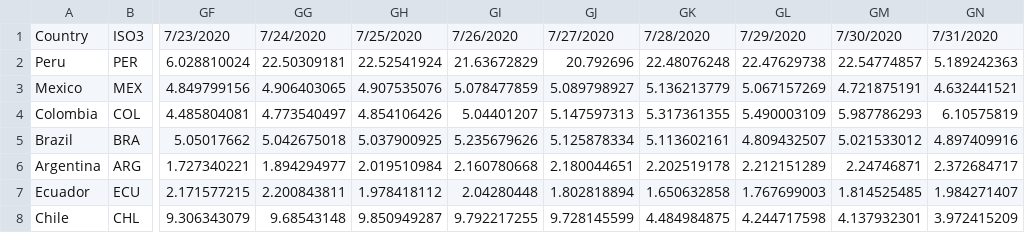
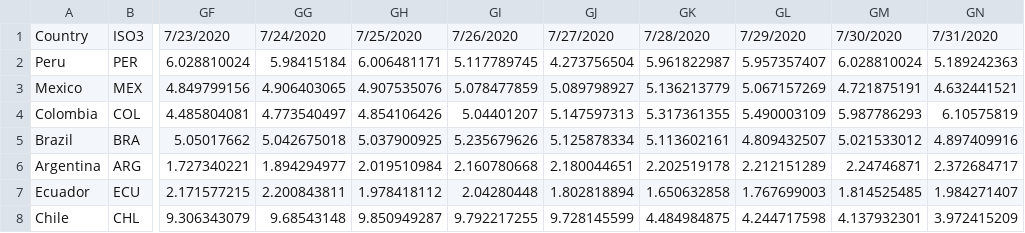
Before and after one commit to camilavalenciaro/COVID19-Flourish, a CSV file: data/deaths/10-7dchange_pc_deaths_7lac.csv, drawn as a sheet; only a part is shown, gaps mark what is left out; the diff names each change by its address in the sheet, - before the commit and + after, or states it on an @@ line.

```diff
--- a/data/deaths/10-7dchange_pc_deaths_7lac.csv
+++ b/data/deaths/10-7dchange_pc_deaths_7lac.csv
-GG2: 22.50309181
+GG2: 5.98415184
-GH2: 22.52541924
+GH2: 6.006481171
-GI2: 21.63672829
+GI2: 5.117789745
-GJ2: 20.792696
+GJ2: 4.273756504
-GK2: 22.48076248
+GK2: 5.961822987
-GL2: 22.47629738
+GL2: 5.957357407
-GM2: 22.54774857
+GM2: 6.028810024
```
Also changed, not shown: data/deaths/10dchange_pc_deaths_7lac.csv, data/deaths/10dchange_pc_deaths_lac.csv, 15 other files.
